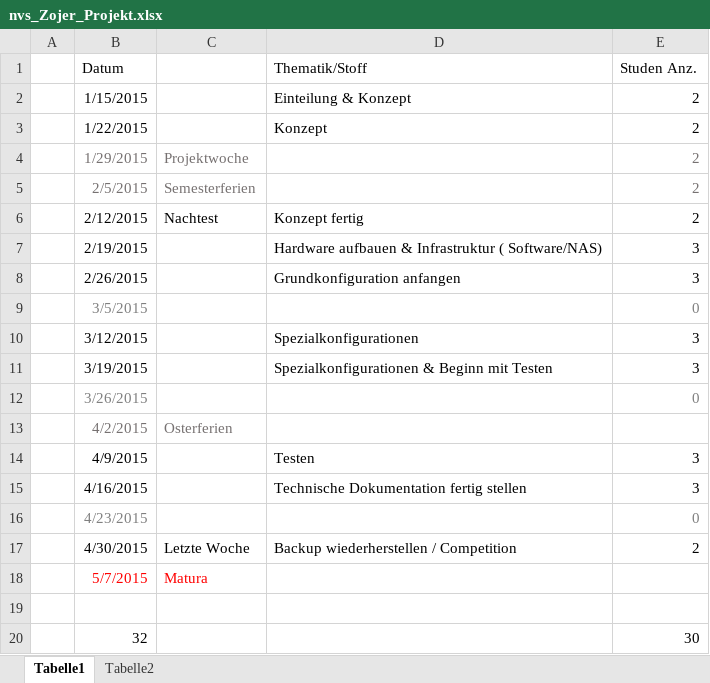
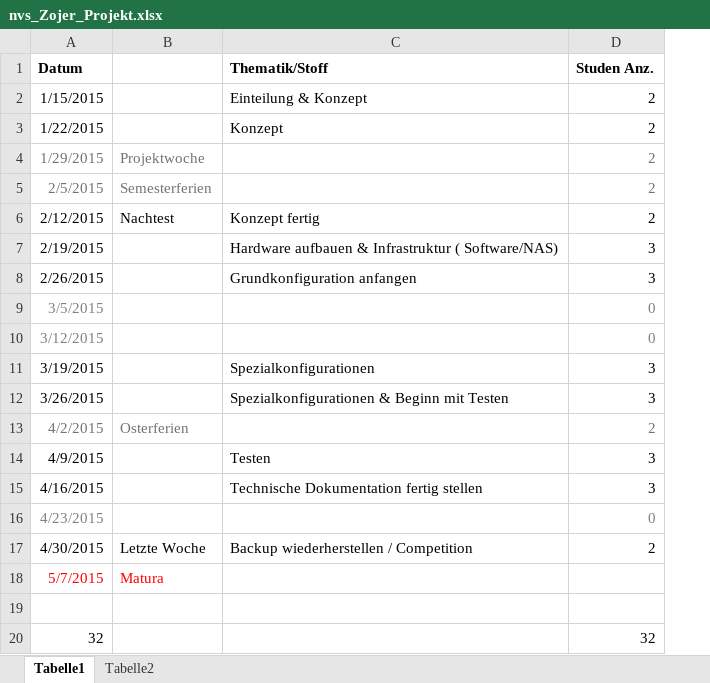
Before and after one commit to NVS-ZH-2015/Konzepte, an Excel workbook: nvs_Zojer_Projekt.xlsx, sheet Tabelle1, drawn as a sheet; values as stored, in another font and other column widths than the file's, no borders; removed rows and columns are numbered as before the commit, all else as after; the diff names each change by its address in the sheet, - before the commit and + after, or states it on an @@ line.

Commit message:
Verschiebung der Stunde am 12.03.2015 eingetragen

```diff
--- a/nvs_Zojer_Projekt.xlsx (sheet Tabelle1)
+++ b/nvs_Zojer_Projekt.xlsx (sheet Tabelle1)
-column A, empty
-A1 bold: off
+A1 bold: on
-C1:D1 bold: off
+C1:D1 bold: on
-A10 text colour: black
+A10 text colour: #808080
-C10 (Thematik/Stoff): Spezialkonfigurationen
+C10 (Thematik/Stoff): (empty)
-D10 (Studen Anz.): 3
+D10 (Studen Anz.): 0
-D10 text colour: black
+D10 text colour: #808080
-C11 (Thematik/Stoff): Spezialkonfigurationen & Beginn mit Testen
+C11 (Thematik/Stoff): Spezialkonfigurationen
-A12 text colour: #808080
+A12 text colour: black
-C12 (Thematik/Stoff): (empty)
+C12 (Thematik/Stoff): Spezialkonfigurationen & Beginn mit Testen
-D12 (Studen Anz.): 0
+D12 (Studen Anz.): 3
-D12 text colour: #808080
+D12 text colour: black
-D13 (Studen Anz.): (empty)
+D13 (Studen Anz.): 2
-D20 (Studen Anz.): 30
+D20 (Studen Anz.): 32
```
Also changed, not shown: sheet Tabelle2, formulas that keep their value.
